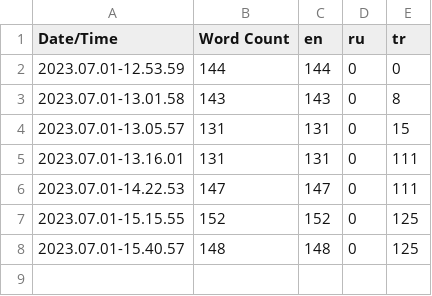
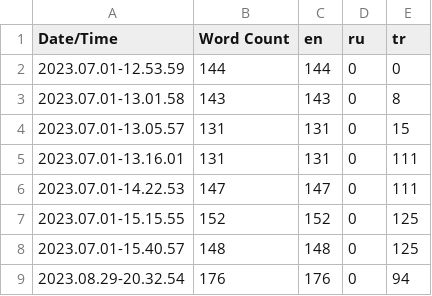
Before and after one commit to Erty8/Blade, a CSV file: Content/Localization/Game/Game.csv, drawn as a sheet; the diff names each change by its address in the sheet, - before the commit and + after, or states it on an @@ line.

```diff
--- a/Content/Localization/Game/Game.csv
+++ b/Content/Localization/Game/Game.csv
+row 9: 2023.08.29-20.32.54 | 176 | 176 | 0 | 94
```
Also changed, not shown: 8 other files.
